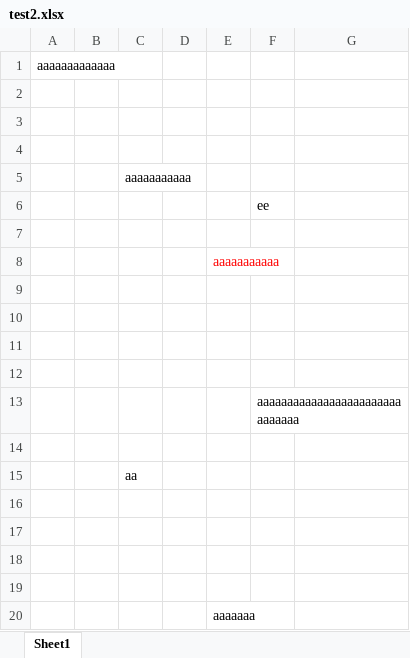
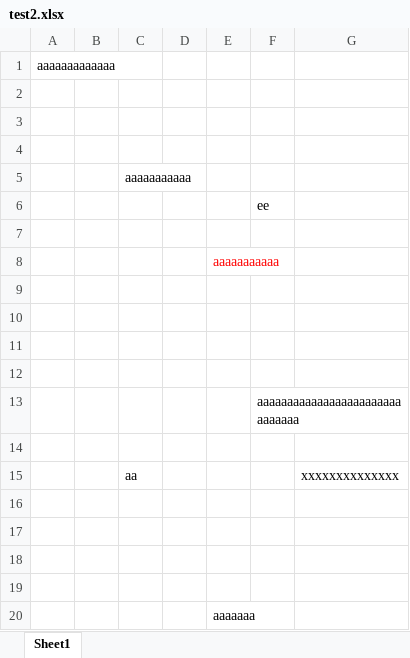
Before and after one commit to tachitetsuya/mytest, an Excel workbook: test2.xlsx, sheet Sheet1, drawn as a sheet; values as stored, in another font and other column widths than the file's, no borders; the diff names each change by its address in the sheet, - before the commit and + after, or states it on an @@ line.

Commit message:
test

```diff
--- a/test2.xlsx (sheet Sheet1)
+++ b/test2.xlsx (sheet Sheet1)
-G15: (empty)
+G15: xxxxxxxxxxxxxx
```
